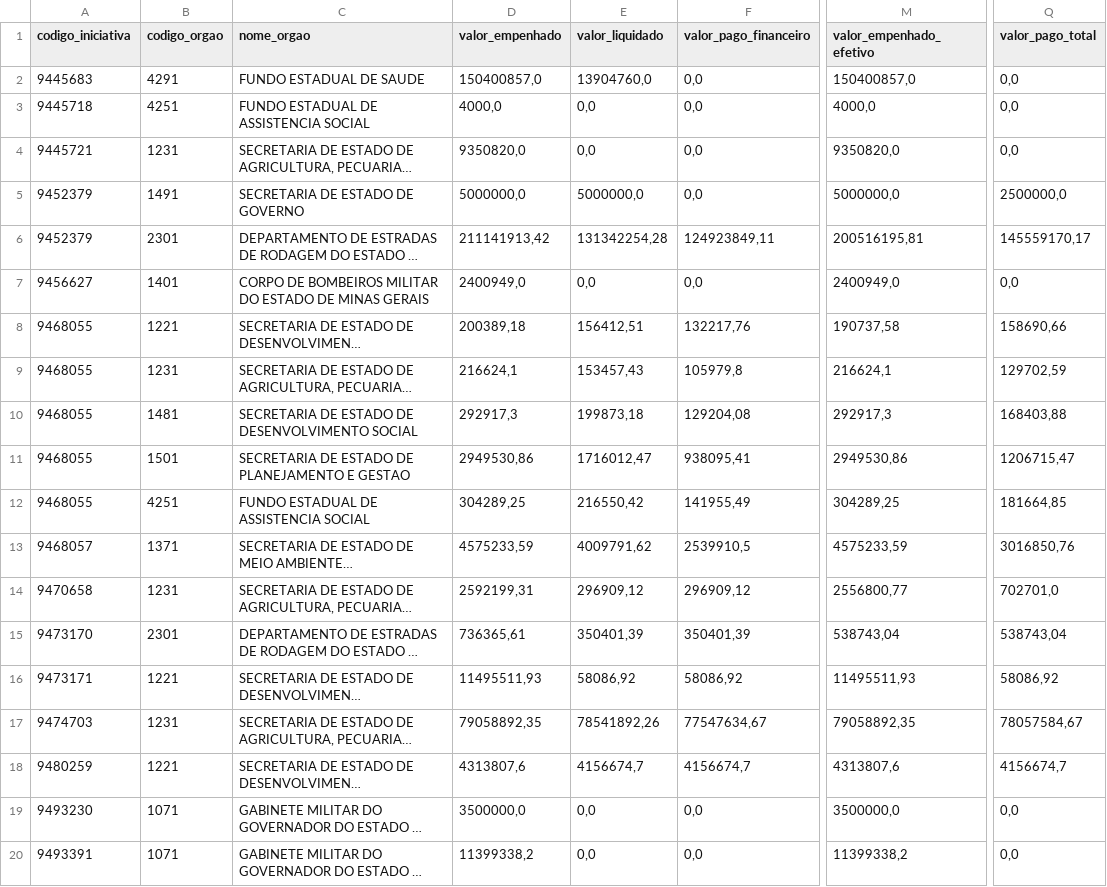
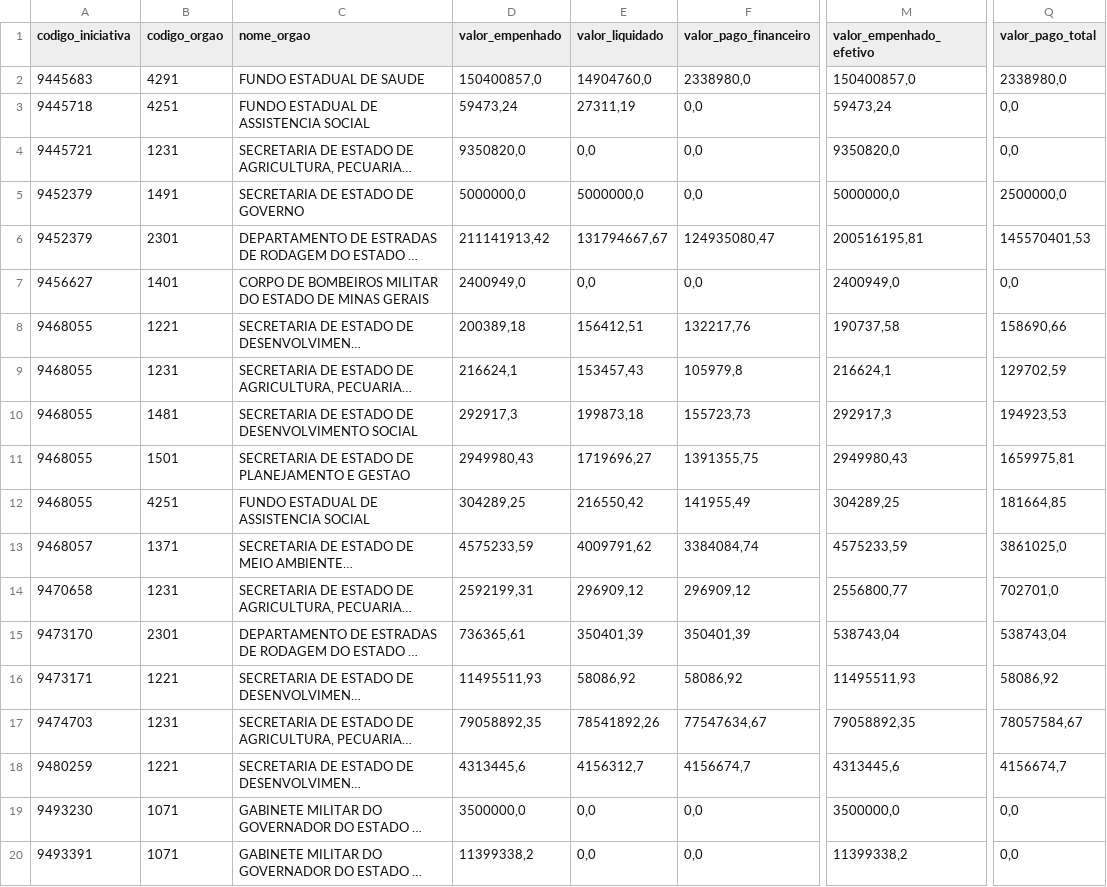
Before and after one commit to transparencia-mg/portal_mariana, a CSV file: dataset/data/orgao.csv, drawn as a sheet; only a part is shown, gaps mark what is left out; long unchanged cells end in …; the diff names each change by its address in the sheet, - before the commit and + after, or states it on an @@ line.

```diff
--- a/dataset/data/orgao.csv
+++ b/dataset/data/orgao.csv
-E2 (valor_liquidado): 13904760,0
+E2 (valor_liquidado): 14904760,0
-F2 (valor_pago_financeiro): 0,0
+F2 (valor_pago_financeiro): 2338980,0
-Q2 (valor_pago_total): 0,0
+Q2 (valor_pago_total): 2338980,0
-D3 (valor_empenhado): 4000,0
+D3 (valor_empenhado): 59473,24
-E3 (valor_liquidado): 0,0
+E3 (valor_liquidado): 27311,19
-M3 (valor_empenhado_efetivo): 4000,0
+M3 (valor_empenhado_efetivo): 59473,24
-E6 (valor_liquidado): 131342254,28
+E6 (valor_liquidado): 131794667,67
-F6 (valor_pago_financeiro): 124923849,11
+F6 (valor_pago_financeiro): 124935080,47
-Q6 (valor_pago_total): 145559170,17
+Q6 (valor_pago_total): 145570401,53
-F10 (valor_pago_financeiro): 129204,08
+F10 (valor_pago_financeiro): 155723,73
-Q10 (valor_pago_total): 168403,88
+Q10 (valor_pago_total): 194923,53
-D11 (valor_empenhado): 2949530,86
+D11 (valor_empenhado): 2949980,43
-E11 (valor_liquidado): 1716012,47
+E11 (valor_liquidado): 1719696,27
-F11 (valor_pago_financeiro): 938095,41
+F11 (valor_pago_financeiro): 1391355,75
-M11 (valor_empenhado_efetivo): 2949530,86
+M11 (valor_empenhado_efetivo): 2949980,43
-Q11 (valor_pago_total): 1206715,47
+Q11 (valor_pago_total): 1659975,81
-F13 (valor_pago_financeiro): 2539910,5
+F13 (valor_pago_financeiro): 3384084,74
-Q13 (valor_pago_total): 3016850,76
+Q13 (valor_pago_total): 3861025,0
-D18 (valor_empenhado): 4313807,6
+D18 (valor_empenhado): 4313445,6
-E18 (valor_liquidado): 4156674,7
+E18 (valor_liquidado): 4156312,7
-M18 (valor_empenhado_efetivo): 4313807,6
+M18 (valor_empenhado_efetivo): 4313445,6
```
Also changed, not shown: dataset/data/empenho.csv.
